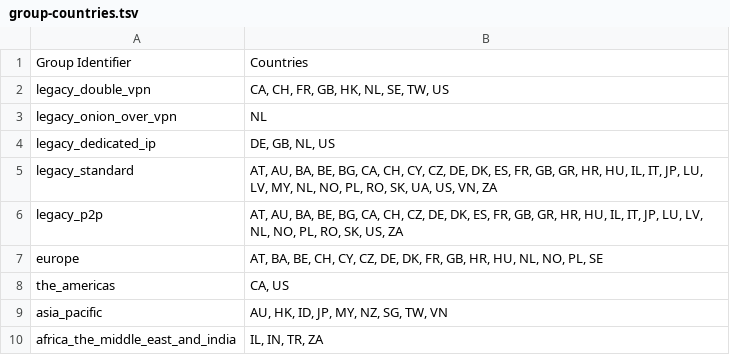
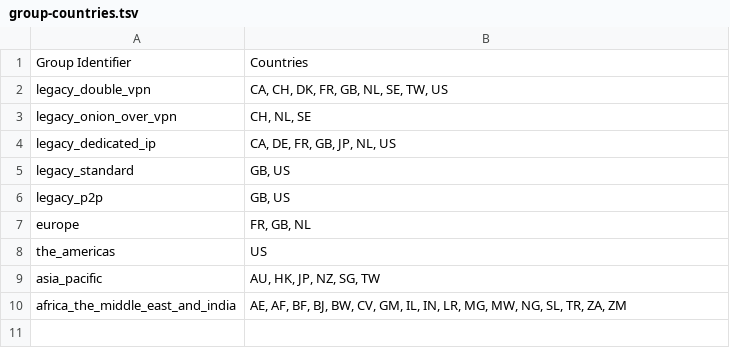
Before and after one commit to UriShX/vpn-profile-switcher, a TSV file: group-countries.tsv, drawn as a sheet.

```diff
--- a/group-countries.tsv
+++ b/group-countries.tsv
@@ -1,10 +1,10 @@
 Group Identifier	Countries
-legacy_double_vpn	CA, CH, FR, GB, HK, NL, SE, TW, US
-legacy_onion_over_vpn	NL
-legacy_dedicated_ip	DE, GB, NL, US
-legacy_standard	AT, AU, BA, BE, BG, CA, CH, CY, CZ, DE, DK, ES, FR, GB, GR, HR, HU, IL, IT, JP, LU, LV, MY, NL, NO, PL, RO, SK, UA, US, VN, ZA
-legacy_p2p	AT, AU, BA, BE, BG, CA, CH, CZ, DE, DK, ES, FR, GB, GR, HR, HU, IL, IT, JP, LU, LV, NL, NO, PL, RO, SK, US, ZA
-europe	AT, BA, BE, CH, CY, CZ, DE, DK, FR, GB, HR, HU, NL, NO, PL, SE
-the_americas	CA, US
-asia_pacific	AU, HK, ID, JP, MY, NZ, SG, TW, VN
-africa_the_middle_east_and_india	IL, IN, TR, ZA
+legacy_double_vpn	CA, CH, DK, FR, GB, NL, SE, TW, US
+legacy_onion_over_vpn	CH, NL, SE
+legacy_dedicated_ip	CA, DE, FR, GB, JP, NL, US
+legacy_standard	GB, US
+legacy_p2p	GB, US
+europe	FR, GB, NL
+the_americas	US
+asia_pacific	AU, HK, JP, NZ, SG, TW
+africa_the_middle_east_and_india	AE, AF, BF, BJ, BW, CV, GM, IL, IN, LR, MG, MW, NG, SL, TR, ZA, ZM
```
Also changed, not shown: 1 other file.
